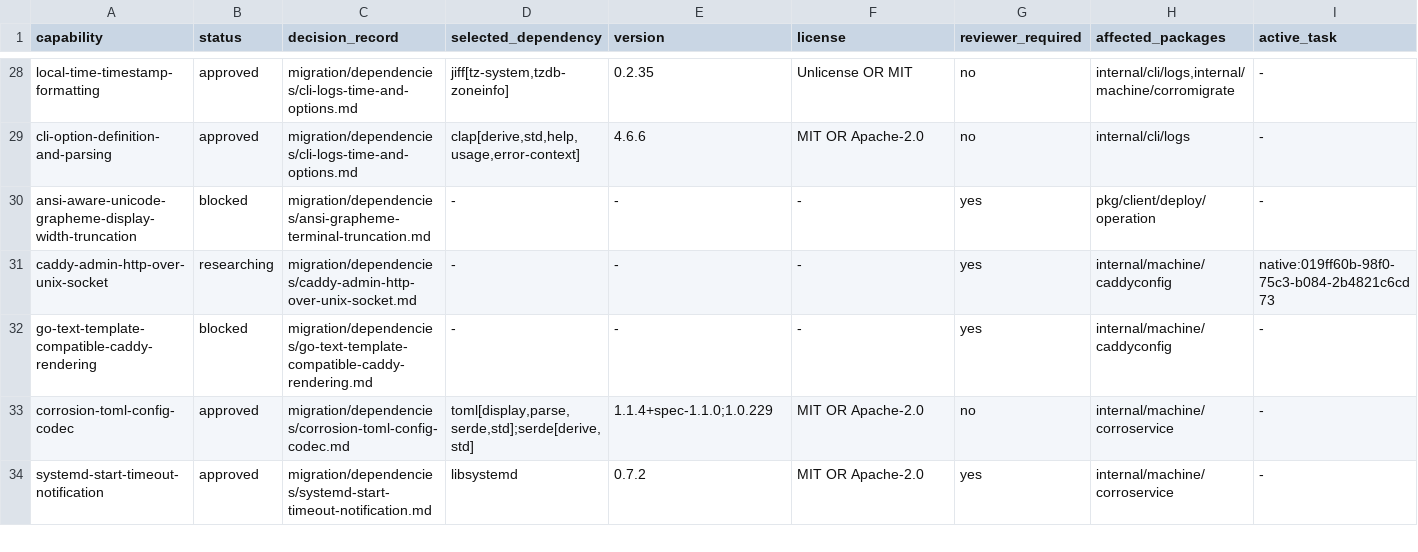
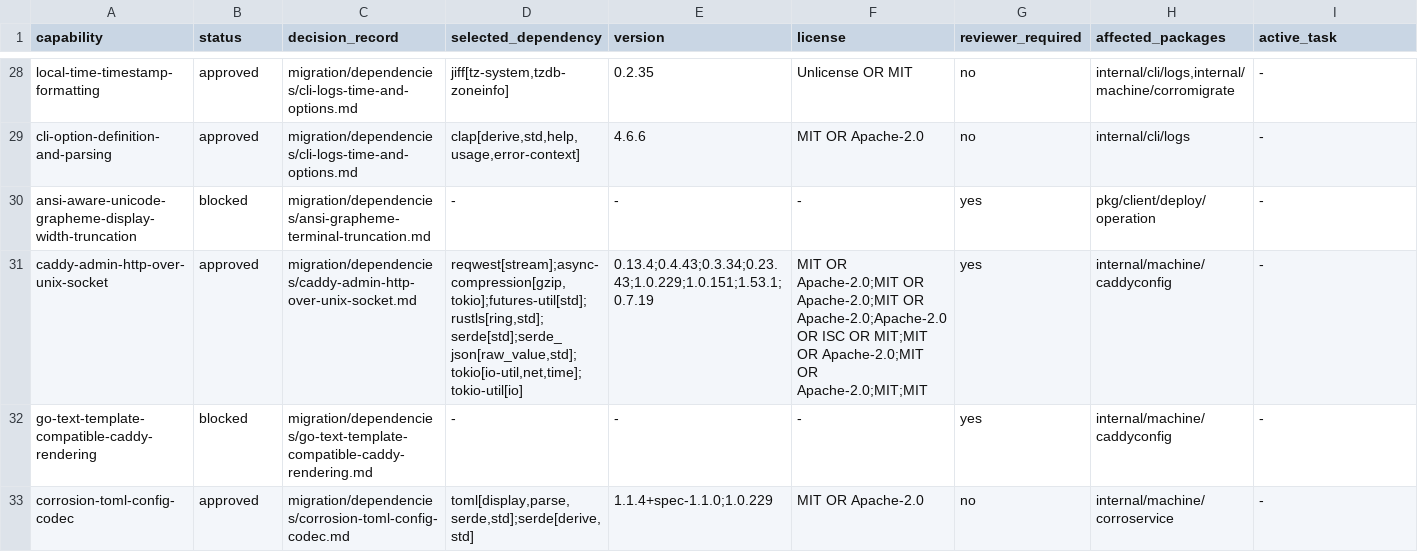
Before and after one commit to getployz/ployz-rust-port, a TSV file: migration/DEPENDENCIES.tsv, drawn as a sheet; only a part is shown, gaps mark what is left out; the shorter side is filled out with more unchanged rows.

```diff
--- a/migration/DEPENDENCIES.tsv
+++ b/migration/DEPENDENCIES.tsv
@@ -30,3 +30,3 @@ cli-option-definition-and-parsing	approved	migration/dependencies/cli-logs-time-
 ansi-aware-unicode-grapheme-display-width-truncation	blocked	migration/dependencies/ansi-grapheme-terminal-truncation.md	-	-	-	yes	pkg/client/deploy/operation	-
-caddy-admin-http-over-unix-socket	researching	migration/dependencies/caddy-admin-http-over-unix-socket.md	-	-	-	yes	internal/machine/caddyconfig	native:019ff60b-98f0-75c3-b084-2b4821c6cd73
+caddy-admin-http-over-unix-socket	approved	migration/dependencies/caddy-admin-http-over-unix-socket.md	reqwest[stream];async-compression[gzip,tokio];futures-util[std];rustls[ring,std];serde[std];serde_json[raw_value,std];tokio[io-util,net,time];tokio-util[io]	0.13.4;0.4.43;0.3.34;0.23.43;1.0.229;1.0.151;1.53.1;0.7.19	MIT OR Apache-2.0;MIT OR Apache-2.0;MIT OR Apache-2.0;Apache-2.0 OR ISC OR MIT;MIT OR Apache-2.0;MIT OR Apache-2.0;MIT;MIT	yes	internal/machine/caddyconfig	-
 go-text-template-compatible-caddy-rendering	blocked	migration/dependencies/go-text-template-compatible-caddy-rendering.md	-	-	-	yes	internal/machine/caddyconfig	-
```
Also changed, not shown: migration/AUTHORITIES.tsv, migration/PACKAGES.tsv, 1 other file.
